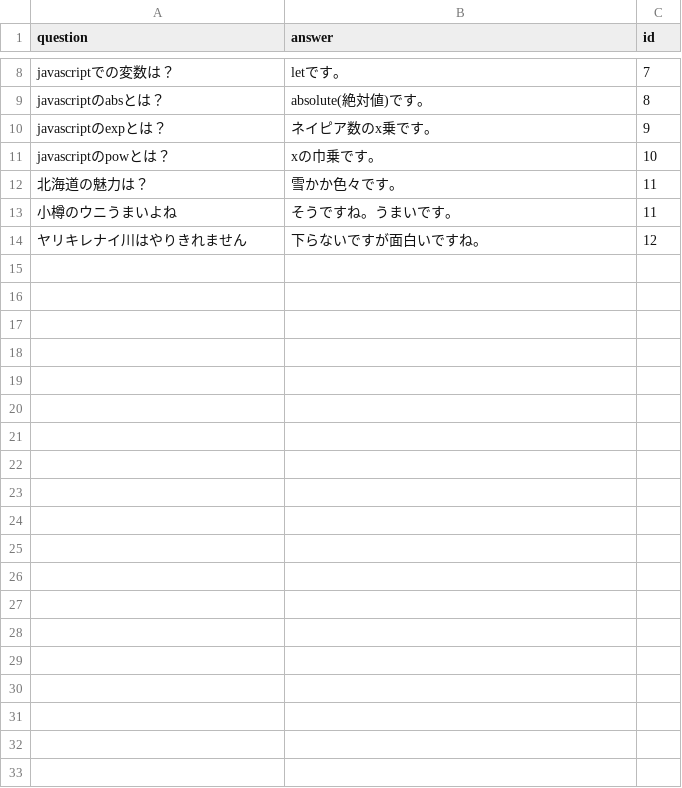
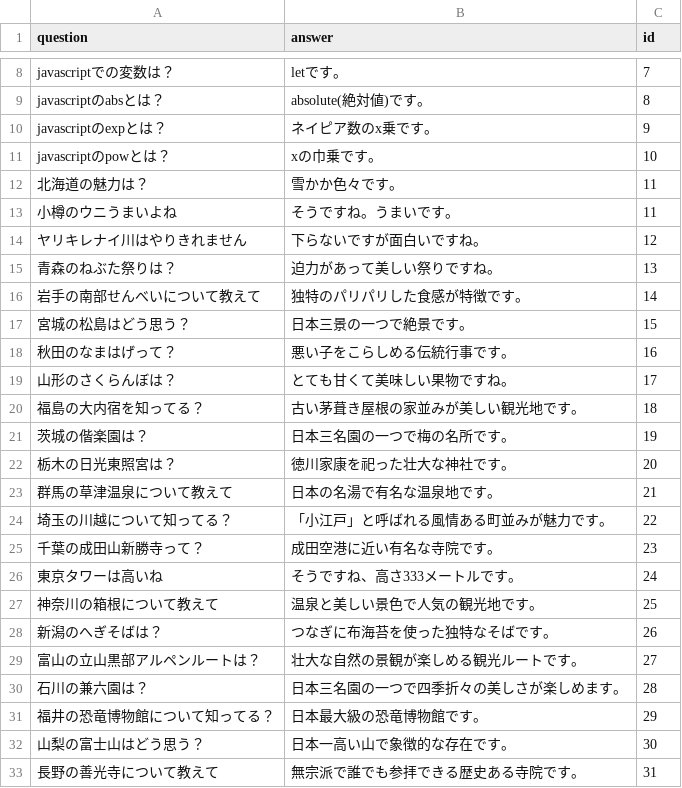
Before and after one commit to Sakalt/Qna-datset-zoo, a CSV file: src/Qna1/1.csv, drawn as a sheet; only a part is shown, gaps mark what is left out; the diff covers the shown part only.

Commit message:
Update 1.csv

```diff
--- a/src/Qna1/1.csv
+++ b/src/Qna1/1.csv
@@ -14 +14,20 @@ javascriptのpowとは？,xの巾乗です。,10
 ヤリキレナイ川はやりきれません,下らないですが面白いですね。,12
+青森のねぶた祭りは？,迫力があって美しい祭りですね。,13
+岩手の南部せんべいについて教えて,独特のパリパリした食感が特徴です。,14
+宮城の松島はどう思う？,日本三景の一つで絶景です。,15
+秋田のなまはげって？,悪い子をこらしめる伝統行事です。,16
+山形のさくらんぼは？,とても甘くて美味しい果物ですね。,17
+福島の大内宿を知ってる？,古い茅葺き屋根の家並みが美しい観光地です。,18
+茨城の偕楽園は？,日本三名園の一つで梅の名所です。,19
+栃木の日光東照宮は？,徳川家康を祀った壮大な神社です。,20
+群馬の草津温泉について教えて,日本の名湯で有名な温泉地です。,21
+埼玉の川越について知ってる？,「小江戸」と呼ばれる風情ある町並みが魅力です。,22
+千葉の成田山新勝寺って？,成田空港に近い有名な寺院です。,23
+東京タワーは高いね,そうですね、高さ333メートルです。,24
+神奈川の箱根について教えて,温泉と美しい景色で人気の観光地です。,25
+新潟のへぎそばは？,つなぎに布海苔を使った独特なそばです。,26
+富山の立山黒部アルペンルートは？,壮大な自然の景観が楽しめる観光ルートです。,27
+石川の兼六園は？,日本三名園の一つで四季折々の美しさが楽しめます。,28
+福井の恐竜博物館について知ってる？,日本最大級の恐竜博物館です。,29
+山梨の富士山はどう思う？,日本一高い山で象徴的な存在です。,30
+長野の善光寺について教えて,無宗派で誰でも参拝できる歴史ある寺院です。,31
```
Also changed, not shown: 9 added rows elsewhere in this file.
